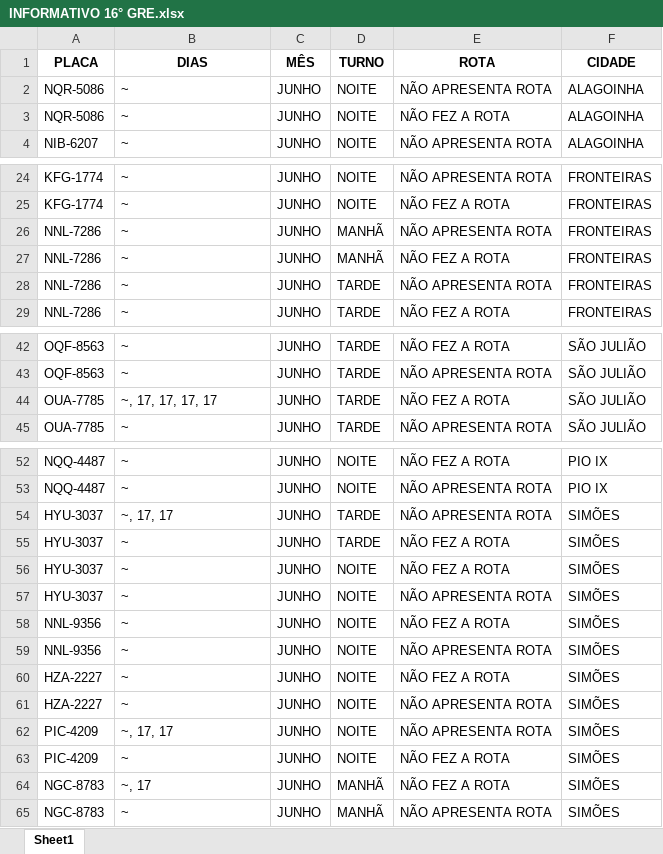
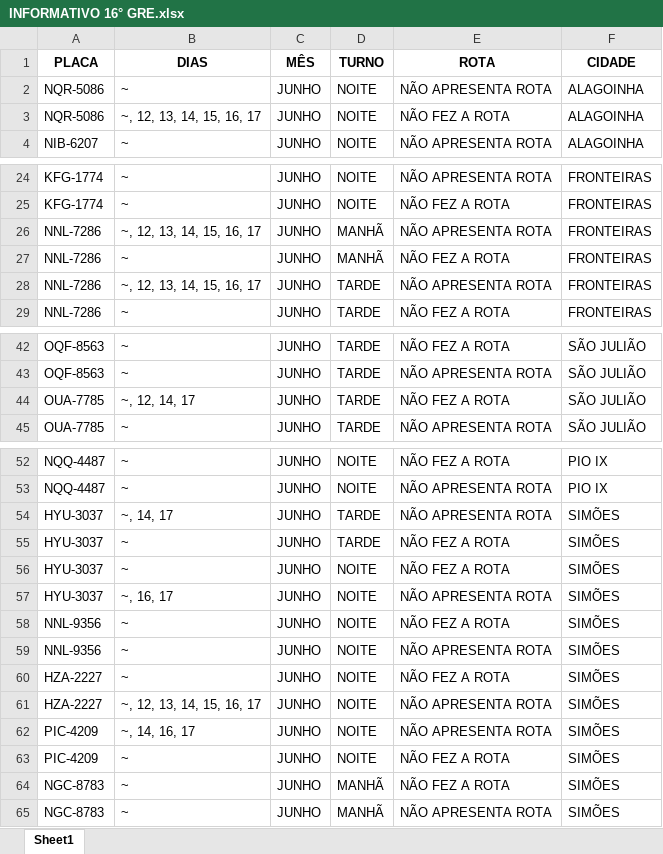
Before and after one commit to JardelG0/Relat-rios, an Excel workbook: INFORMATIVO 16° GRE.xlsx, sheet Sheet1, drawn as a sheet; only a part is shown, gaps mark what is left out; values as stored, in another font and other column widths than the file's, no borders; the diff names each change by its address in the sheet, - before the commit and + after, or states it on an @@ line.

```diff
--- a/INFORMATIVO 16° GRE.xlsx (sheet Sheet1)
+++ b/INFORMATIVO 16° GRE.xlsx (sheet Sheet1)
-B3 (DIAS): ~
+B3 (DIAS): ~, 12, 13, 14, 15, 16, 17
-B26 (DIAS): ~
+B26 (DIAS): ~, 12, 13, 14, 15, 16, 17
-B28 (DIAS): ~
+B28 (DIAS): ~, 12, 13, 14, 15, 16, 17
-B44 (DIAS): ~, 17, 17, 17, 17
+B44 (DIAS): ~, 12, 14, 17
-B54 (DIAS): ~, 17, 17
+B54 (DIAS): ~, 14, 17
-B57 (DIAS): ~
+B57 (DIAS): ~, 16, 17
-B61 (DIAS): ~
+B61 (DIAS): ~, 12, 13, 14, 15, 16, 17
-B62 (DIAS): ~, 17, 17
+B62 (DIAS): ~, 14, 16, 17
-B64 (DIAS): ~, 17
+B64 (DIAS): ~
```
Also changed, not shown: INFORMATIVO 18° GRE.xlsx, INFORMATIVO 5° GRE.xlsx, 1 other file.
